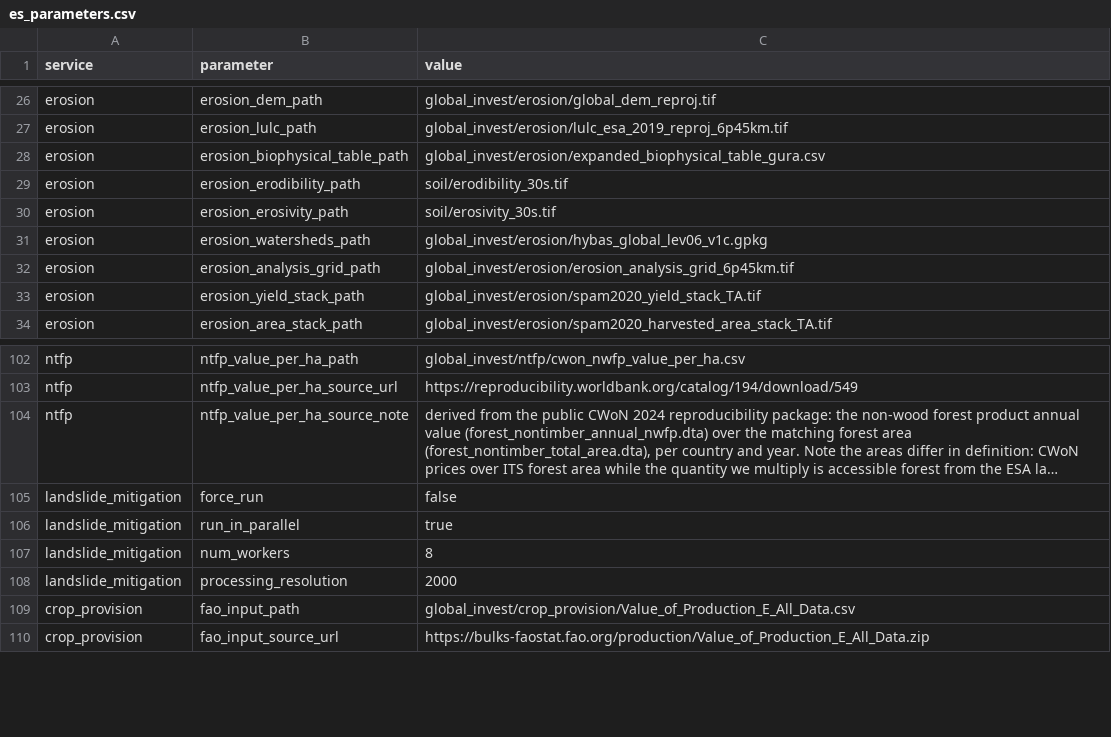
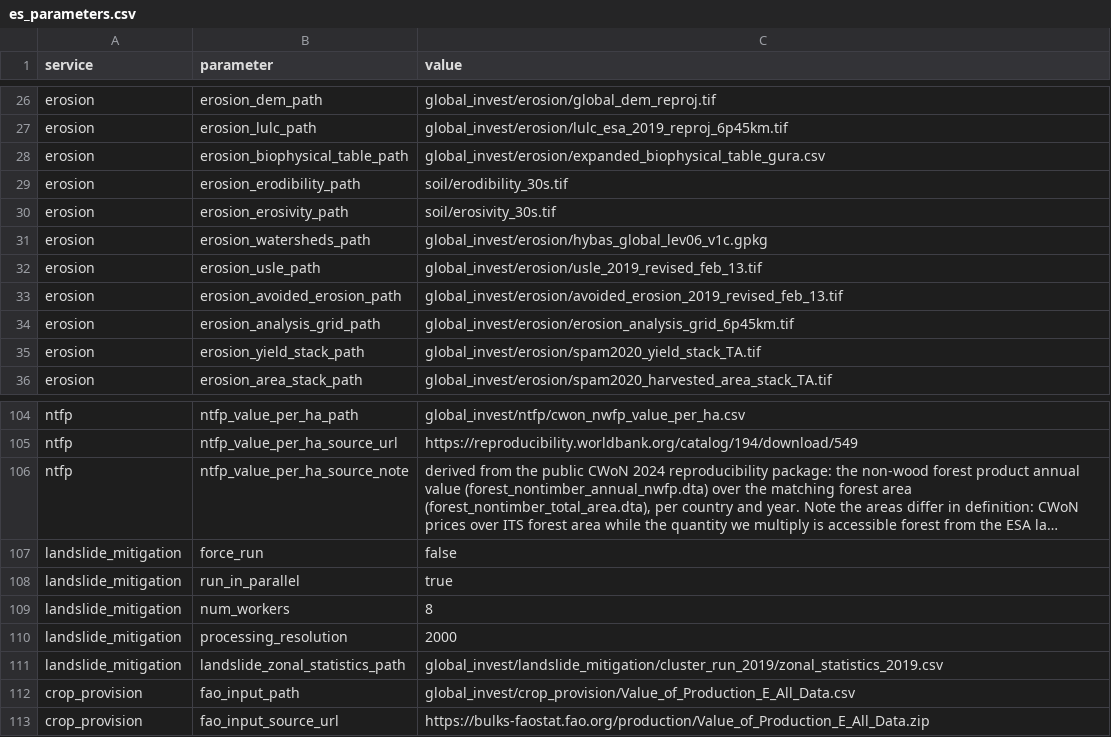
Before and after one commit to NatCapTEEMs/global_invest_dev, a CSV file: global_invest/input_template/es_parameters.csv, drawn as a sheet; only a part is shown, gaps mark what is left out; long unchanged cells end in …; the diff names each change by its address in the sheet, - before the commit and + after, or states it on an @@ line.

```diff
--- a/global_invest/input_template/es_parameters.csv
+++ b/global_invest/input_template/es_parameters.csv
+row 32: erosion | erosion_usle_path | global_invest/erosion/usle_2019_revised_feb_13.tif
+row 33: erosion | erosion_avoided_erosion_path | global_invest/erosion/avoided_erosion_2019_revised_feb_13.tif
+row 111: landslide_mitigation | landslide_zonal_statistics_path | global_invest/landslide_mitigation/cluster_run_2019/zonal_statistics_2019.csv
```
Also changed, not shown: global_invest/input_template/es_config.csv, 57 other files.
